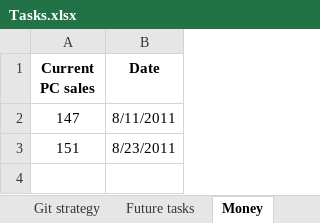
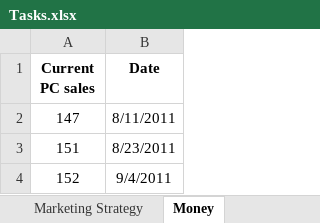
Before and after one commit to jodigiordano/commander, an Excel workbook: Utilities/Tasks.xlsx, sheet Money, drawn as a sheet; values as stored, in another font and other column widths than the file's, no borders; the diff names each change by its address in the sheet, - before the commit and + after, or states it on an @@ line.

```diff
--- a/Utilities/Tasks.xlsx (sheet Money)
+++ b/Utilities/Tasks.xlsx (sheet Money)
-sheet tab: Future tasks
+sheet tab: Marketing Strategy
+row 4: 152 | 9/4/2011
```
Also changed, not shown: sheet Marketing Strategy, sheet Tasks.
